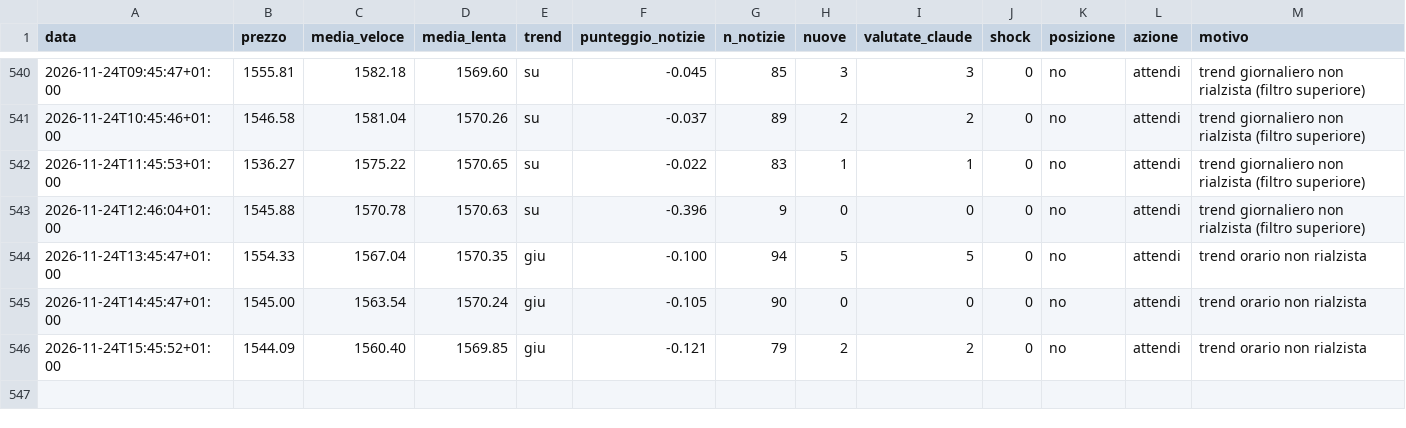
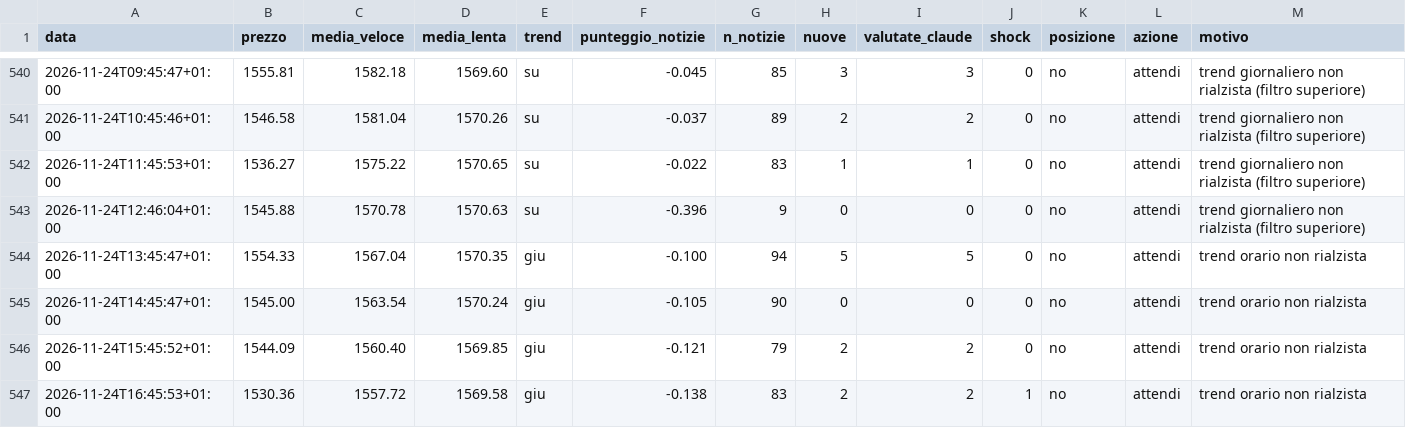
Before and after one commit to Van3d-max/sol-sentinel-, a CSV file: decisioni_eth_intermedio.csv, drawn as a sheet; only a part is shown, gaps mark what is left out; rows hold the shown columns only; the diff names each change by its address in the sheet, - before the commit and + after, or states it on an @@ line.

```diff
--- a/decisioni_eth_intermedio.csv
+++ b/decisioni_eth_intermedio.csv
+row 547: 2026-11-24T16:45:53+01:00 | 1530.36 | 1557.72 | 1569.58 | giu | -0.138 | 83 | 2 | 2 | 1 | no | attendi | trend orario non rialzista
```
Also changed, not shown: decisioni_btc_intermedio.csv, decisioni_btc_veloce.csv, 28 other files.
